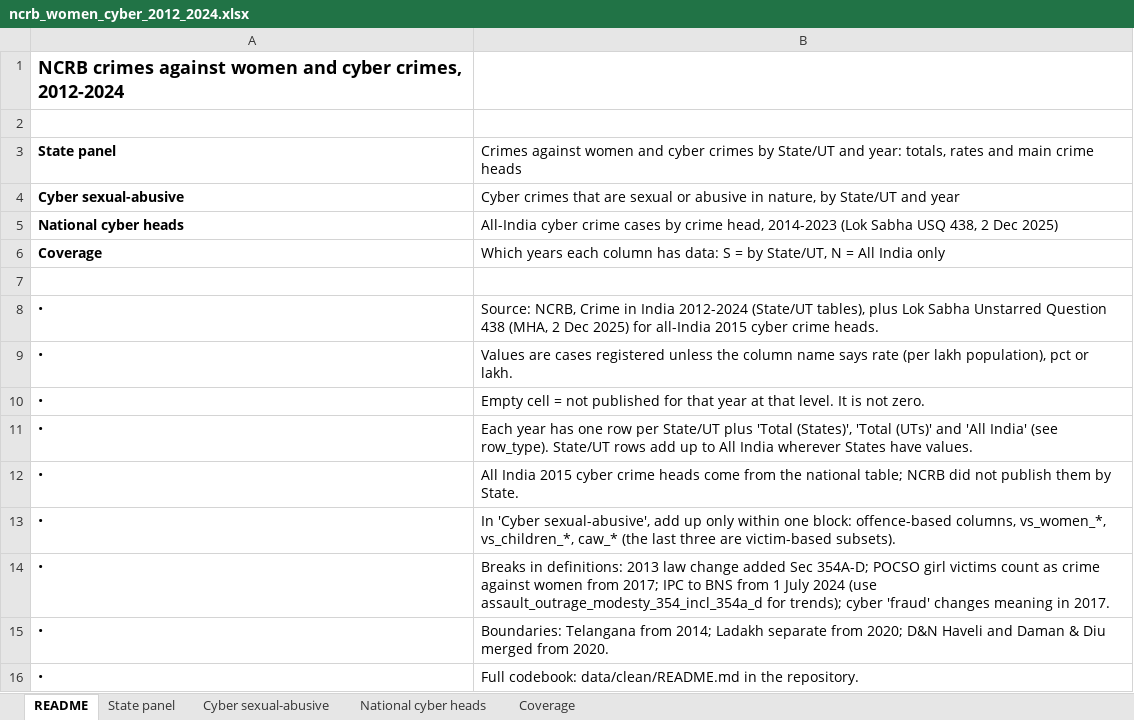
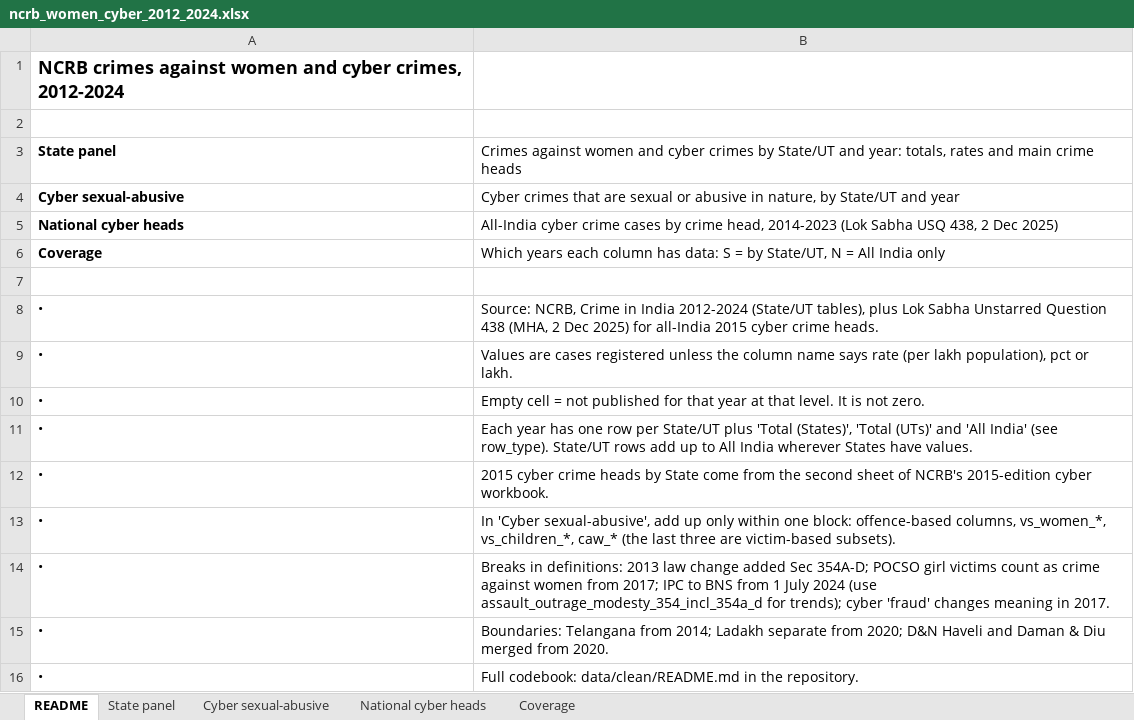
Before and after one commit to harshitaacd-dev/curly-octo-rotary-phone, an Excel workbook: data/clean/ncrb_women_cyber_2012_2024.xlsx, sheet README, drawn as a sheet; values as stored, in another font and other column widths than the file's, no borders; the diff names each change by its address in the sheet, - before the commit and + after, or states it on an @@ line.

```diff
--- a/data/clean/ncrb_women_cyber_2012_2024.xlsx (sheet README)
+++ b/data/clean/ncrb_women_cyber_2012_2024.xlsx (sheet README)
-B12: All India 2015 cyber crime heads come from the national table; NCRB did not publish them by State.
+B12: 2015 cyber crime heads by State come from the second sheet of NCRB's 2015-edition cyber workbook.
```
Also changed, not shown: sheet State panel, sheet Cyber sexual-abusive, sheet Coverage, 7 other files.
